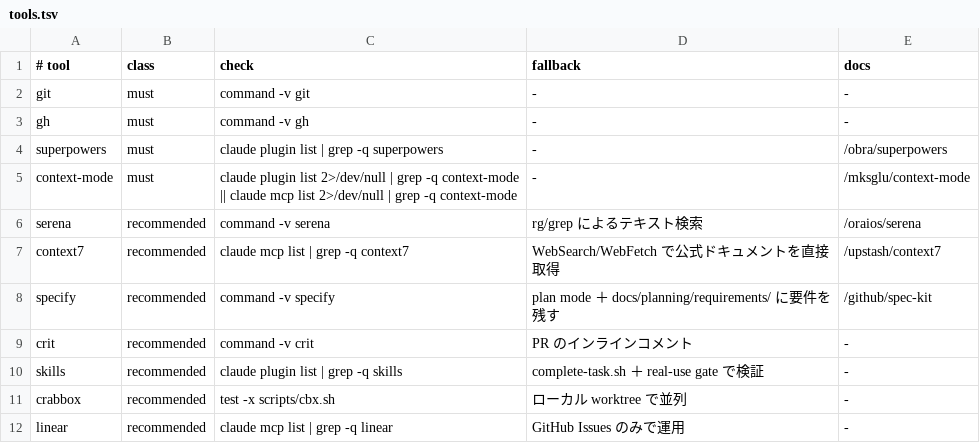
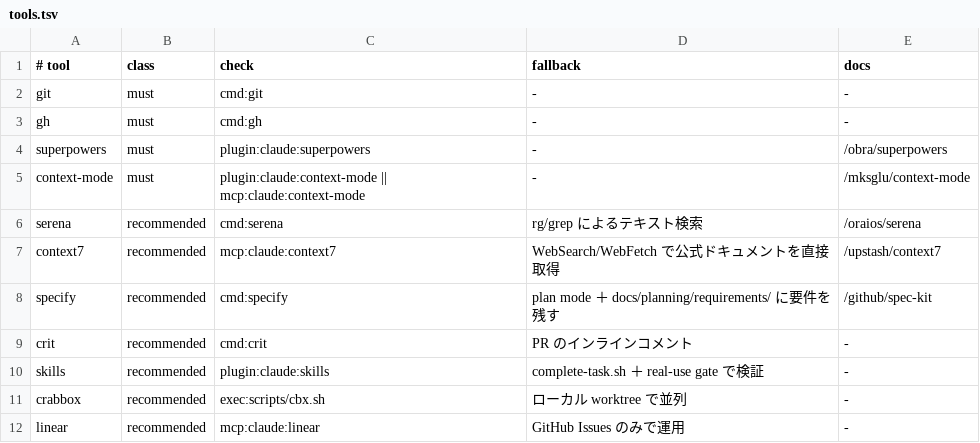
Before and after one commit to rytich/agentic-startup, a TSV file: templates/project/.ai/profiles/claude/tools.tsv, drawn as a sheet.

Commit message:
tools.tsv の check 欄を eval から制限文法へ移行する
Merged after objective review passed.

```diff
--- a/templates/project/.ai/profiles/claude/tools.tsv
+++ b/templates/project/.ai/profiles/claude/tools.tsv
@@ -1,12 +1,12 @@
 # tool	class	check	fallback	docs
-git	must	command -v git	-	-
-gh	must	command -v gh	-	-
-superpowers	must	claude plugin list | grep -q superpowers	-	/obra/superpowers
-context-mode	must	claude plugin list 2>/dev/null | grep -q context-mode || claude mcp list 2>/dev/null | grep -q context-mode	-	/mksglu/context-mode
-serena	recommended	command -v serena	rg/grep によるテキスト検索	/oraios/serena
-context7	recommended	claude mcp list | grep -q context7	WebSearch/WebFetch で公式ドキュメントを直接取得	/upstash/context7
-specify	recommended	command -v specify	plan mode ＋ docs/planning/requirements/ に要件を残す	/github/spec-kit
-crit	recommended	command -v crit	PR のインラインコメント	-
-skills	recommended	claude plugin list | grep -q skills	complete-task.sh ＋ real-use gate で検証	-
-crabbox	recommended	test -x scripts/cbx.sh	ローカル worktree で並列	-
-linear	recommended	claude mcp list | grep -q linear	GitHub Issues のみで運用	-
+git	must	cmd:git	-	-
+gh	must	cmd:gh	-	-
+superpowers	must	plugin:claude:superpowers	-	/obra/superpowers
+context-mode	must	plugin:claude:context-mode || mcp:claude:context-mode	-	/mksglu/context-mode
+serena	recommended	cmd:serena	rg/grep によるテキスト検索	/oraios/serena
+context7	recommended	mcp:claude:context7	WebSearch/WebFetch で公式ドキュメントを直接取得	/upstash/context7
+specify	recommended	cmd:specify	plan mode ＋ docs/planning/requirements/ に要件を残す	/github/spec-kit
+crit	recommended	cmd:crit	PR のインラインコメント	-
+skills	recommended	plugin:claude:skills	complete-task.sh ＋ real-use gate で検証	-
+crabbox	recommended	exec:scripts/cbx.sh	ローカル worktree で並列	-
+linear	recommended	mcp:claude:linear	GitHub Issues のみで運用	-
```
Also changed, not shown: templates/project/.ai/profiles/codex-claude/tools.tsv, templates/project/.ai/profiles/codex/tools.tsv, 10 other files.
